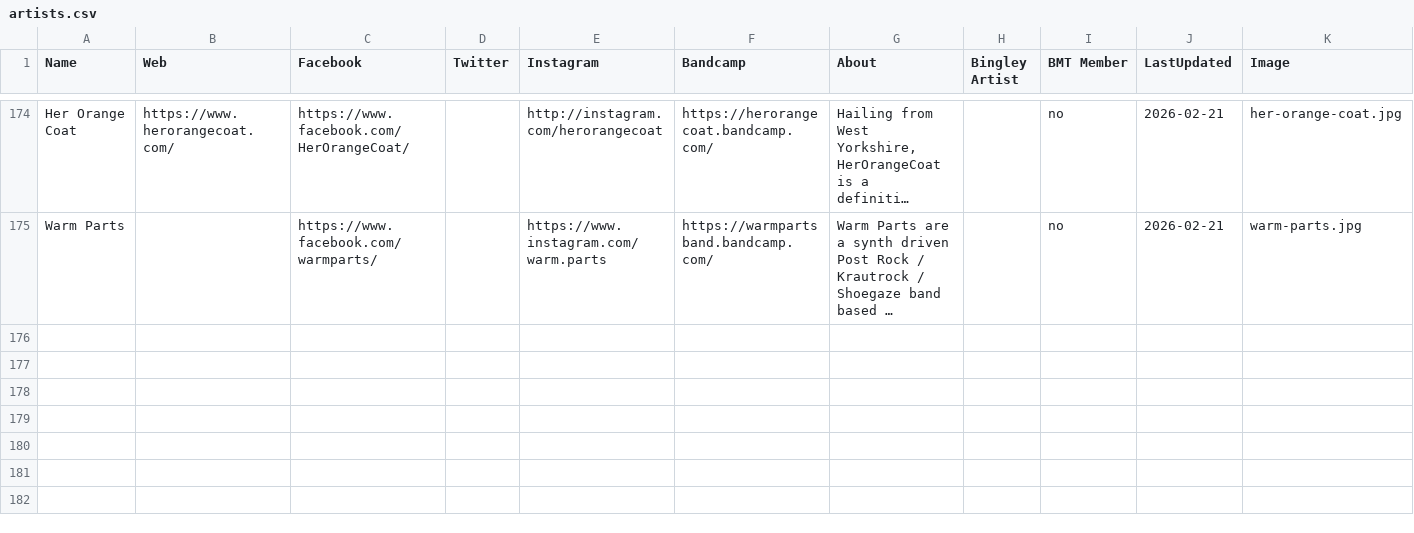
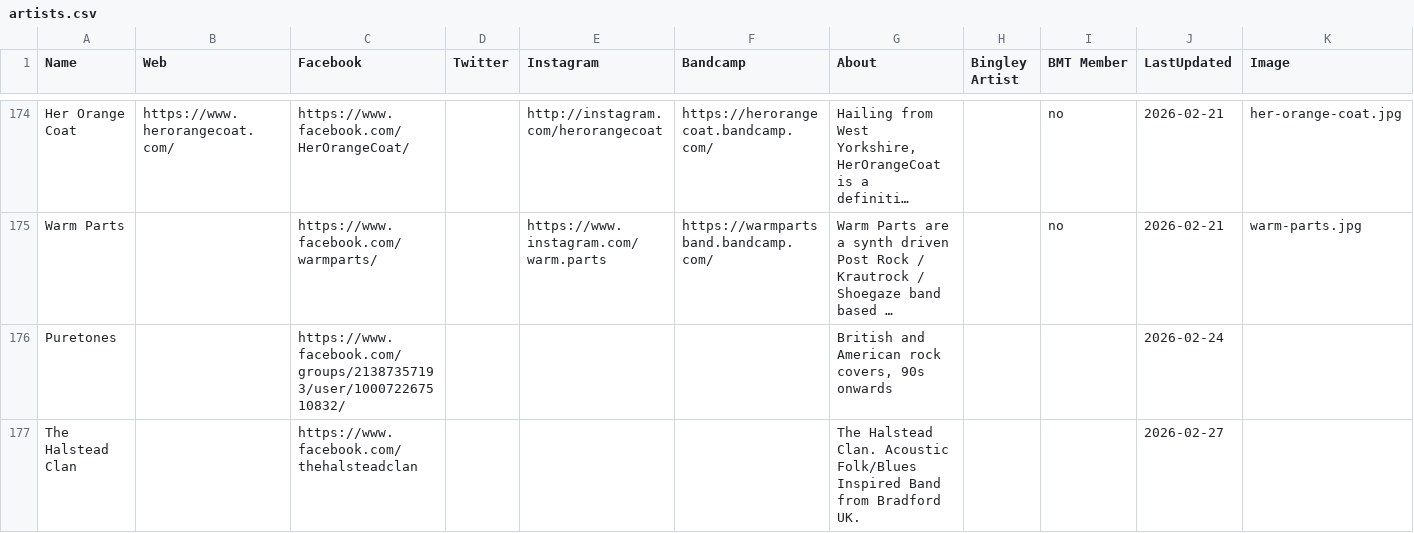
Before and after one commit to caprenter/rumble, a CSV file: docs/_data/artists.csv, drawn as a sheet; only a part is shown, gaps mark what is left out; long unchanged cells end in …; the diff covers the shown part only; the diff names each change by its address in the sheet, - before the commit and + after, or states it on an @@ line.

```diff
--- a/docs/_data/artists.csv
+++ b/docs/_data/artists.csv
+row 176: Puretones |  | https://www.facebook.com/groups/21387357193/user/100072267510832/ |  |  |  | British and American rock covers, 90s onwards |  |  | 2026-02-24
+row 177: The Halstead Clan |  | https://www.facebook.com/thehalsteadclan |  |  |  | The Halstead Clan. Acoustic Folk/Blues Inspired Band from Bradford UK. |  |  | 2026-02-27
```
Also changed, not shown: 4 added rows elsewhere in this file, docs/_data/events.csv, 16 other files.
